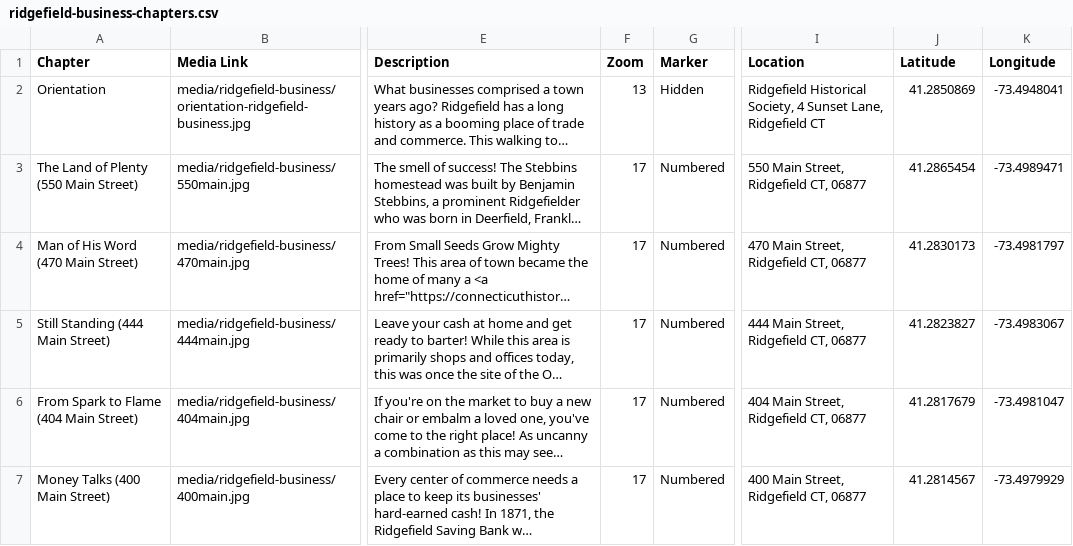
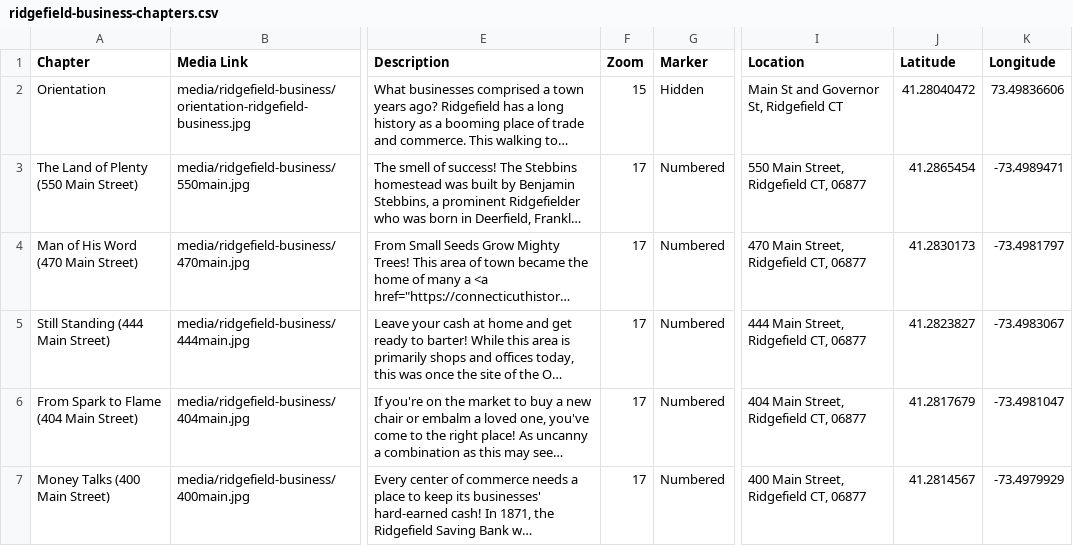
Before and after one commit to JackDougherty/cth-storymaps, a CSV file: csv/ridgefield-business-chapters.csv, drawn as a sheet; only a part is shown, gaps mark what is left out; long unchanged cells end in …; the diff names each change by its address in the sheet, - before the commit and + after, or states it on an @@ line.

```diff
--- a/csv/ridgefield-business-chapters.csv
+++ b/csv/ridgefield-business-chapters.csv
-F2 (Zoom): 13
+F2 (Zoom): 15
-I2 (Location): Ridgefield Historical Society, 4 Sunset Lane, Ridgefield CT
+I2 (Location): Main St and Governor St, Ridgefield CT
-J2 (Latitude): 41.2850869
+J2 (Latitude): 41.28040472
-K2 (Longitude): -73.4948041
+K2 (Longitude): 73.49836606
```
Also changed, not shown: 1 other file.
